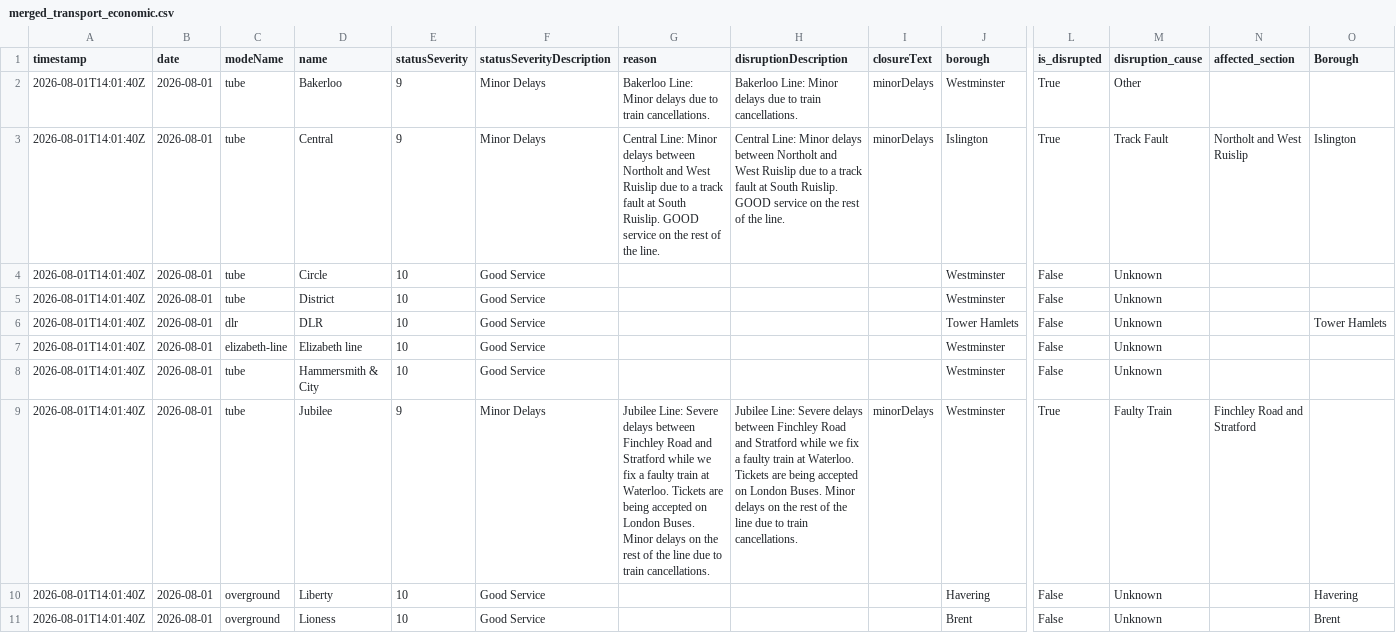
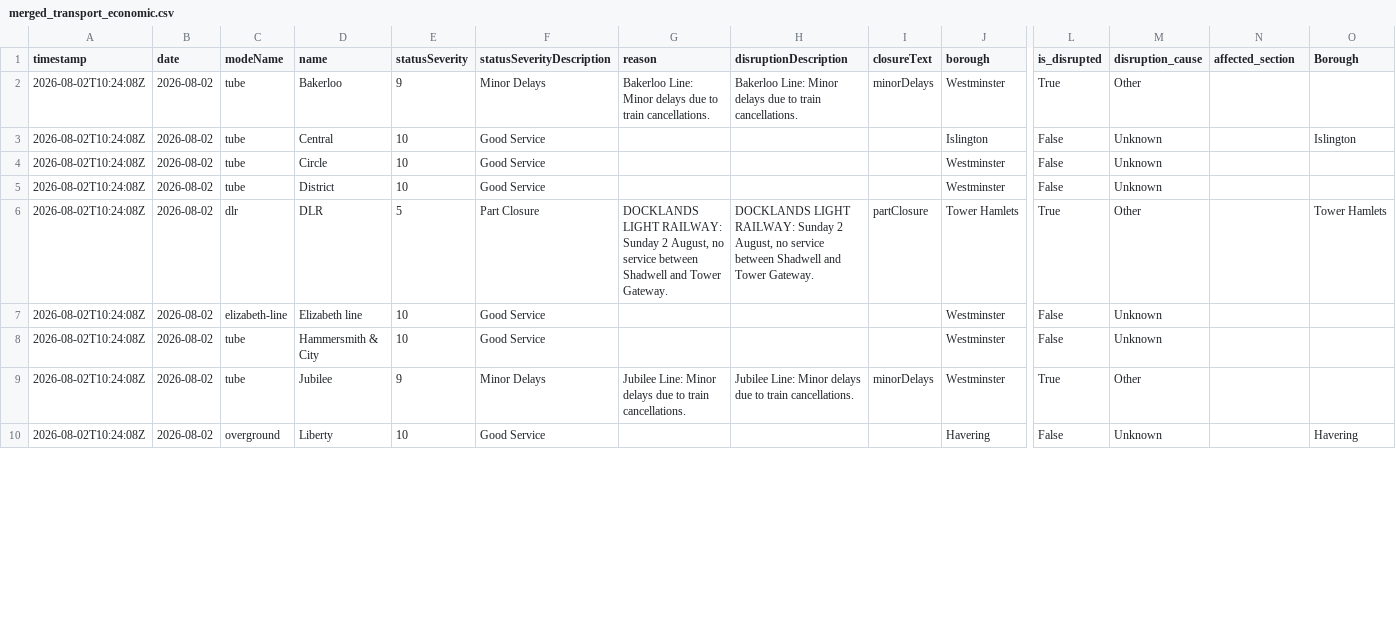
Before and after one commit to Aashleshaj/London_Transport_Reliability_and_Economic_Impact, a CSV file: data/merged_transport_economic.csv, drawn as a sheet; only a part is shown, gaps mark what is left out; removed rows and columns are numbered as before the commit, all else as after; rows hold the shown columns only; the diff covers the shown part only; the diff names each change by its address in the sheet, - before the commit and + after, or states it on an @@ line.

```diff
--- a/data/merged_transport_economic.csv
+++ b/data/merged_transport_economic.csv
-A2 (timestamp): 2026-08-01T14:01:40Z
+A2 (timestamp): 2026-08-02T10:24:08Z
-B2 (date): 2026-08-01
+B2 (date): 2026-08-02
-row 3: 2026-08-01T14:01:40Z | 2026-08-01 | tube | Central | 9 | Minor Delays | Central Line: Minor delays between Northolt and West Ruislip due to a track fault at South Ruislip. GOOD service on the rest of the line. | Central Line: Minor delays between Northolt and West Ruislip due to a track fault at South Ruislip. GOOD service on the rest of the line. | minorDelays | Islington | True | Track Fault | Northolt and West Ruislip | Islington
+row 3: 2026-08-02T10:24:08Z | 2026-08-02 | tube | Central | 10 | Good Service |  |  |  | Islington | False | Unknown |  | Islington
-A4:A5 (timestamp): 2026-08-01T14:01:40Z
+A4:A5 (timestamp): 2026-08-02T10:24:08Z
-B4:B5 (date): 2026-08-01
+B4:B5 (date): 2026-08-02
-row 6: 2026-08-01T14:01:40Z | 2026-08-01 | dlr | DLR | 10 | Good Service |  |  |  | Tower Hamlets | False | Unknown |  | Tower Hamlets
+row 6: 2026-08-02T10:24:08Z | 2026-08-02 | dlr | DLR | 5 | Part Closure | DOCKLANDS LIGHT RAILWAY: Sunday 2 August, no service between Shadwell and Tower Gateway. | DOCKLANDS LIGHT RAILWAY: Sunday 2 August, no service between Shadwell and Tower Gateway. | partClosure | Tower Hamlets | True | Other |  | Tower Hamlets
-A7:A10 (timestamp): 2026-08-01T14:01:40Z
+A7:A10 (timestamp): 2026-08-02T10:24:08Z
-B7:B10 (date): 2026-08-01
+B7:B10 (date): 2026-08-02
-G9 (reason): Jubilee Line: Severe delays between Finchley Road and Stratford while we fix a faulty train at Waterloo. Tickets are being accepted on London Buses. Minor delays on the rest of the line due to…
+G9 (reason): Jubilee Line: Minor delays due to…
-H9 (disruptionDescription): Jubilee Line: Severe delays between Finchley Road and Stratford while we fix a faulty train at Waterloo. Tickets are being accepted on London Buses. Minor delays on the rest of the line due to…
+H9 (disruptionDescription): Jubilee Line: Minor delays due to…
-M9 (disruption_cause): Faulty Train
+M9 (disruption_cause): Other
-N9 (affected_section): Finchley Road and Stratford
+N9 (affected_section): (empty)
-row 11: 2026-08-01T14:01:40Z | 2026-08-01 | overground | Lioness | 10 | Good Service |  |  |  | Brent | False | Unknown |  | Brent
```
Also changed, not shown: 3 added rows, 2 removed rows and 20 edited cells elsewhere in this file, data/all_lines_combined.csv, data/borough_disruption_daily.csv, 8 other files.
